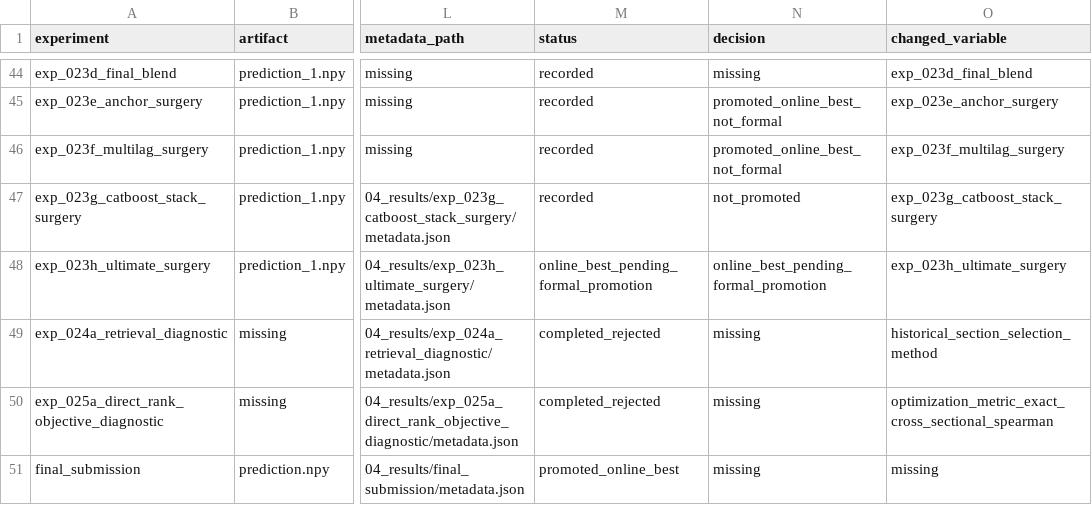
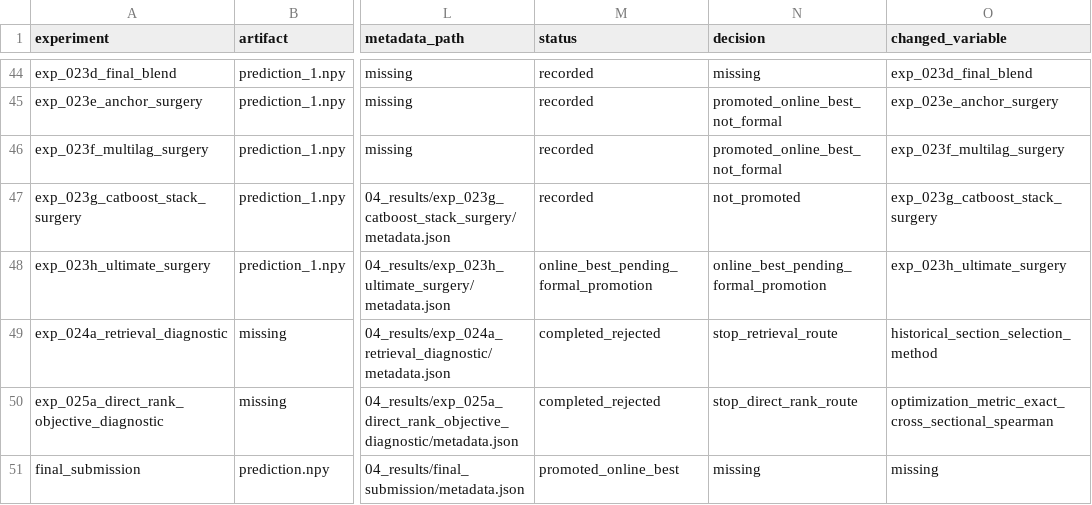
Before and after one commit to kelin-gpu/youanbei, a CSV file: 04_results/experiment_registry.csv, drawn as a sheet; only a part is shown, gaps mark what is left out; the diff names each change by its address in the sheet, - before the commit and + after, or states it on an @@ line.

Commit message:
fix: retain local experiment decisions in registry

```diff
--- a/04_results/experiment_registry.csv
+++ b/04_results/experiment_registry.csv
-N49 (decision): missing
+N49 (decision): stop_retrieval_route
-N50 (decision): missing
+N50 (decision): stop_direct_rank_route
```
Also changed, not shown: 1 other file.
